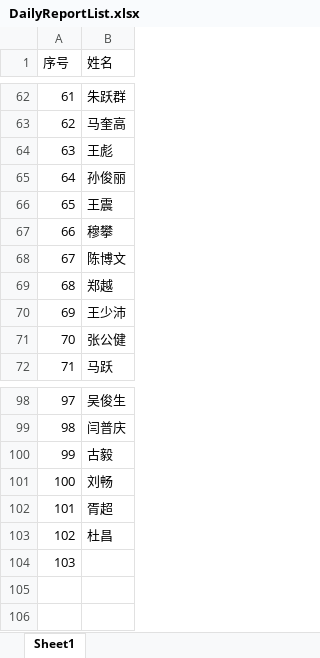
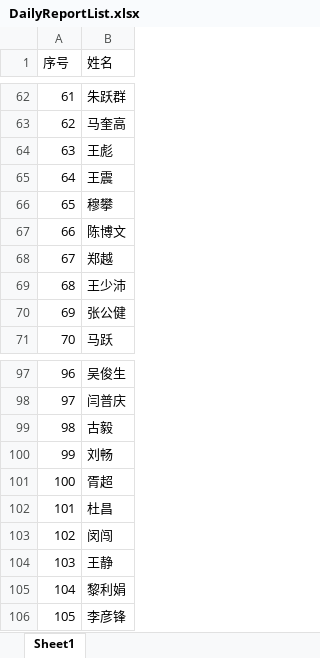
Before and after one commit to wujinfeng1510/ReportCollation, an Excel workbook: DailyReportList.xlsx, sheet Sheet1, drawn as a sheet; only a part is shown, gaps mark what is left out; values as stored, in another font and other column widths than the file's, no borders; removed rows and columns are numbered as before the commit, all else as after; the diff names each change by its address in the sheet, - before the commit and + after, or states it on an @@ line.

```diff
--- a/DailyReportList.xlsx (sheet Sheet1)
+++ b/DailyReportList.xlsx (sheet Sheet1)
-row 65: 64 | 孙俊丽
@@ column A (序号) renumbered between rows 65 and 103 @@
-B103 (姓名): (empty)
+B103 (姓名): 闵闯
+row 104: 103 | 王静
+row 105: 104 | 黎利娟
+row 106: 105 | 李彦锋
```
Also changed, not shown: WeekyReportList.xlsx, 2 other files.
